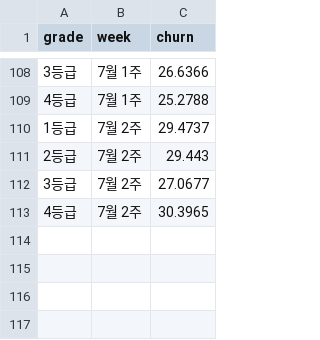
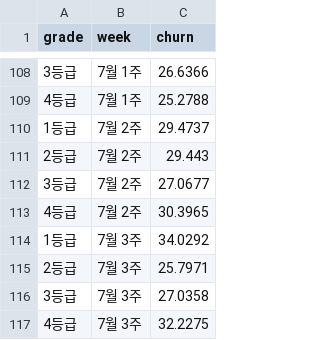
Before and after one commit to hoiwwww/pricing, a CSV file: real data_260619_UFT/template_6_weekly_churn(UTF).csv, drawn as a sheet; only a part is shown, gaps mark what is left out; the diff names each change by its address in the sheet, - before the commit and + after, or states it on an @@ line.

```diff
--- a/real data_260619_UFT/template_6_weekly_churn(UTF).csv
+++ b/real data_260619_UFT/template_6_weekly_churn(UTF).csv
+row 114: 1등급 | 7월 3주 | 34.0292
+row 115: 2등급 | 7월 3주 | 25.7971
+row 116: 3등급 | 7월 3주 | 27.0358
+row 117: 4등급 | 7월 3주 | 32.2275
```
Also changed, not shown: real data_260619_UFT/template_1_weekly_ev710(UFT).csv, real data_260619_UFT/template_2_simbase(UFT).csv, 6 other files.
